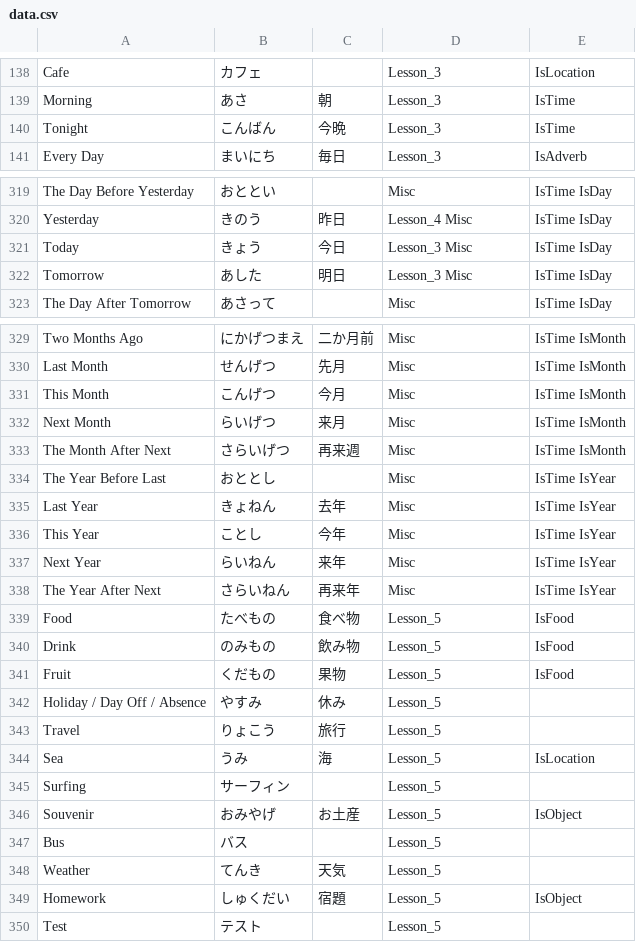
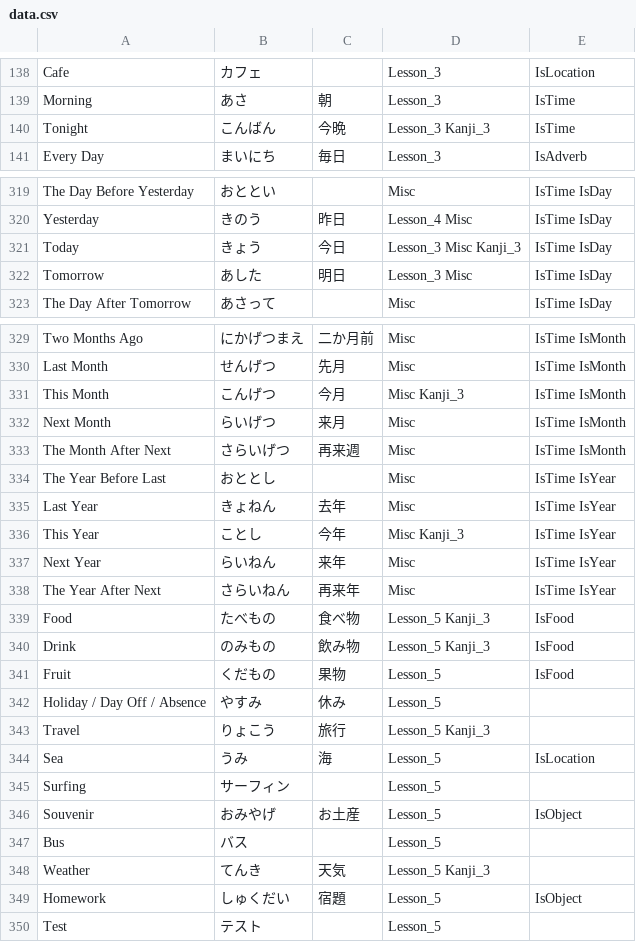
Before and after one commit to buildmine10/buildmine10.github.io, a CSV file: data.csv, drawn as a sheet; only a part is shown, gaps mark what is left out; the diff covers the shown part only.

```diff
--- a/data.csv
+++ b/data.csv
@@ -139,3 +139,3 @@ Cafe,カフェ,,Lesson_3,IsLocation
 Morning,あさ,朝,Lesson_3,IsTime
-Tonight,こんばん,今晩,Lesson_3,IsTime
+Tonight,こんばん,今晩,Lesson_3 Kanji_3,IsTime
 Every Day,まいにち,毎日,Lesson_3,IsAdverb
@@ -320,3 +320,3 @@ The Day Before Yesterday,おととい,,Misc,IsTime IsDay
 Yesterday,きのう,昨日,Lesson_4 Misc,IsTime IsDay
-Today,きょう,今日,Lesson_3 Misc,IsTime IsDay
+Today,きょう,今日,Lesson_3 Misc Kanji_3,IsTime IsDay
 Tomorrow,あした,明日,Lesson_3 Misc,IsTime IsDay
@@ -330,3 +330,3 @@ Two Months Ago,にかげつまえ,二か月前,Misc,IsTime IsMonth
 Last Month,せんげつ,先月,Misc,IsTime IsMonth
-This Month,こんげつ,今月,Misc,IsTime IsMonth
+This Month,こんげつ,今月,Misc Kanji_3,IsTime IsMonth
 Next Month,らいげつ,来月,Misc,IsTime IsMonth
@@ -335,10 +335,10 @@ The Year Before Last,おととし,,Misc,IsTime IsYear
 Last Year,きょねん,去年,Misc,IsTime IsYear
-This Year,ことし,今年,Misc,IsTime IsYear
+This Year,ことし,今年,Misc Kanji_3,IsTime IsYear
 Next Year,らいねん,来年,Misc,IsTime IsYear
 The Year After Next,さらいねん,再来年,Misc,IsTime IsYear
-Food,たべもの,食べ物,Lesson_5,IsFood
-Drink,のみもの,飲み物,Lesson_5,IsFood
+Food,たべもの,食べ物,Lesson_5 Kanji_3,IsFood
+Drink,のみもの,飲み物,Lesson_5 Kanji_3,IsFood
 Fruit,くだもの,果物,Lesson_5,IsFood
 Holiday / Day Off / Absence,やすみ,休み,Lesson_5,
-Travel,りょこう,旅行,Lesson_5,
+Travel,りょこう,旅行,Lesson_5 Kanji_3,
 Sea,うみ,海,Lesson_5,IsLocation
@@ -347,3 +347,3 @@ Souvenir,おみやげ,お土産,Lesson_5,IsObject
 Bus,バス,,Lesson_5,
-Weather,てんき,天気,Lesson_5,
+Weather,てんき,天気,Lesson_5 Kanji_3,
 Homework,しゅくだい,宿題,Lesson_5,IsObject
```
Also changed, not shown: 40 added rows and 16 edited cells elsewhere in this file, 2 other files.
